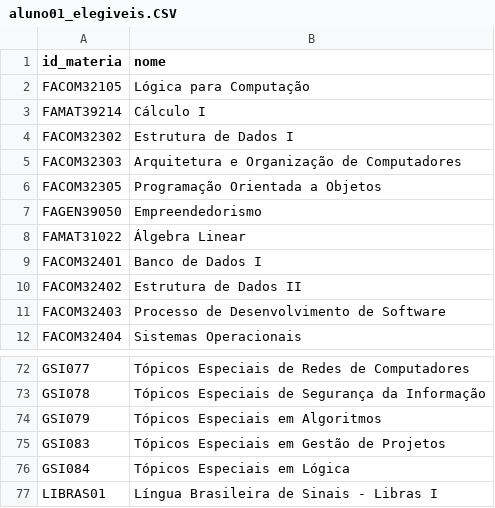
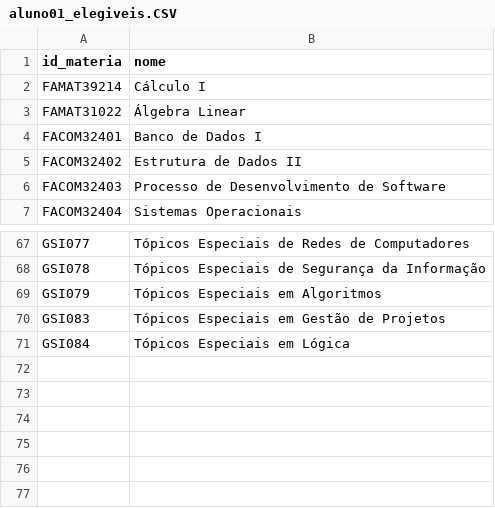
Before and after one commit to JPQuadrado/TCC, a CSV file: aluno01_elegiveis.CSV, drawn as a sheet; only a part is shown, gaps mark what is left out.

Commit message:
Organização & Modelo 05

```diff
--- a/aluno01_elegiveis.CSV
+++ b/aluno01_elegiveis.CSV
@@ -1,8 +1,3 @@
 id_materia,nome
-FACOM32105,Lógica para Computação
 FAMAT39214,Cálculo I
-FACOM32302,Estrutura de Dados I
-FACOM32303,Arquitetura e Organização de Computadores
-FACOM32305,Programação Orientada a Objetos
-FAGEN39050,Empreendedorismo
 FAMAT31022,Álgebra Linear
@@ -76,2 +71 @@ GSI083,Tópicos Especiais em Gestão de Projetos
 GSI084,Tópicos Especiais em Lógica
-LIBRAS01,Língua Brasileira de Sinais - Libras I
```
Also changed, not shown: 2 other files.
